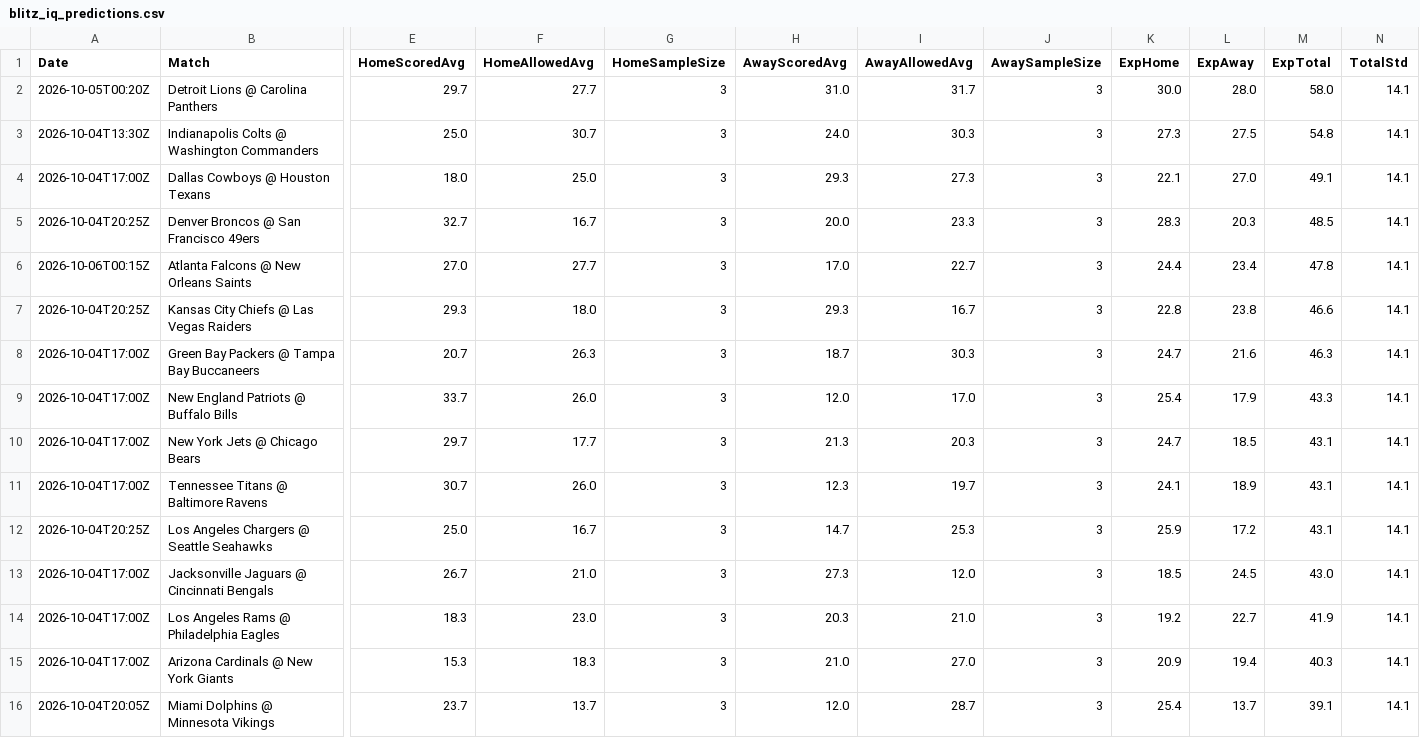
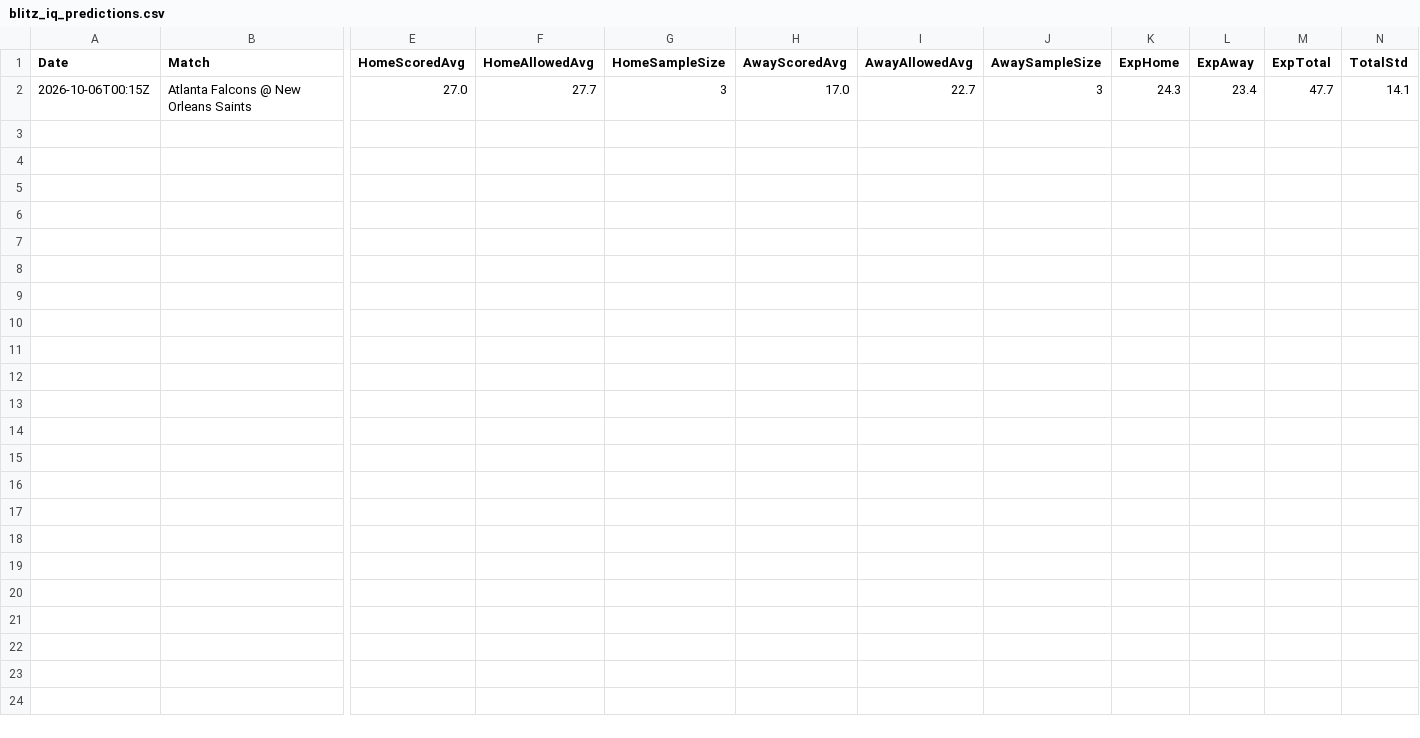
Before and after one commit to niibaboo/SportsIQ, a CSV file: docs/blitz-iq/blitz_iq_predictions.csv, drawn as a sheet; only a part is shown, gaps mark what is left out; removed rows and columns are numbered as before the commit, all else as after; rows hold the shown columns only; the diff names each change by its address in the sheet, - before the commit and + after, or states it on an @@ line.

```diff
--- a/docs/blitz-iq/blitz_iq_predictions.csv
+++ b/docs/blitz-iq/blitz_iq_predictions.csv
-row 2: 2026-10-05T00:20Z | Detroit Lions @ Carolina Panthers | 29.7 | 27.7 | 3 | 31.0 | 31.7 | 3 | 30.0 | 28.0 | 58.0 | 14.1
-row 3: 2026-10-04T13:30Z | Indianapolis Colts @ Washington Commanders | 25.0 | 30.7 | 3 | 24.0 | 30.3 | 3 | 27.3 | 27.5 | 54.8 | 14.1
-row 4: 2026-10-04T17:00Z | Dallas Cowboys @ Houston Texans | 18.0 | 25.0 | 3 | 29.3 | 27.3 | 3 | 22.1 | 27.0 | 49.1 | 14.1
-row 5: 2026-10-04T20:25Z | Denver Broncos @ San Francisco 49ers | 32.7 | 16.7 | 3 | 20.0 | 23.3 | 3 | 28.3 | 20.3 | 48.5 | 14.1
-K2 (ExpHome): 24.4
+K2 (ExpHome): 24.3
-M2 (ExpTotal): 47.8
+M2 (ExpTotal): 47.7
-row 7: 2026-10-04T20:25Z | Kansas City Chiefs @ Las Vegas Raiders | 29.3 | 18.0 | 3 | 29.3 | 16.7 | 3 | 22.8 | 23.8 | 46.6 | 14.1
-row 8: 2026-10-04T17:00Z | Green Bay Packers @ Tampa Bay Buccaneers | 20.7 | 26.3 | 3 | 18.7 | 30.3 | 3 | 24.7 | 21.6 | 46.3 | 14.1
-row 9: 2026-10-04T17:00Z | New England Patriots @ Buffalo Bills | 33.7 | 26.0 | 3 | 12.0 | 17.0 | 3 | 25.4 | 17.9 | 43.3 | 14.1
-row 10: 2026-10-04T17:00Z | New York Jets @ Chicago Bears | 29.7 | 17.7 | 3 | 21.3 | 20.3 | 3 | 24.7 | 18.5 | 43.1 | 14.1
-row 11: 2026-10-04T17:00Z | Tennessee Titans @ Baltimore Ravens | 30.7 | 26.0 | 3 | 12.3 | 19.7 | 3 | 24.1 | 18.9 | 43.1 | 14.1
-row 12: 2026-10-04T20:25Z | Los Angeles Chargers @ Seattle Seahawks | 25.0 | 16.7 | 3 | 14.7 | 25.3 | 3 | 25.9 | 17.2 | 43.1 | 14.1
-row 13: 2026-10-04T17:00Z | Jacksonville Jaguars @ Cincinnati Bengals | 26.7 | 21.0 | 3 | 27.3 | 12.0 | 3 | 18.5 | 24.5 | 43.0 | 14.1
-row 14: 2026-10-04T17:00Z | Los Angeles Rams @ Philadelphia Eagles | 18.3 | 23.0 | 3 | 20.3 | 21.0 | 3 | 19.2 | 22.7 | 41.9 | 14.1
-row 15: 2026-10-04T17:00Z | Arizona Cardinals @ New York Giants | 15.3 | 18.3 | 3 | 21.0 | 27.0 | 3 | 20.9 | 19.4 | 40.3 | 14.1
-row 16: 2026-10-04T20:05Z | Miami Dolphins @ Minnesota Vikings | 23.7 | 13.7 | 3 | 12.0 | 28.7 | 3 | 25.4 | 13.7 | 39.1 | 14.1
```
Also changed, not shown: 5 other files.
